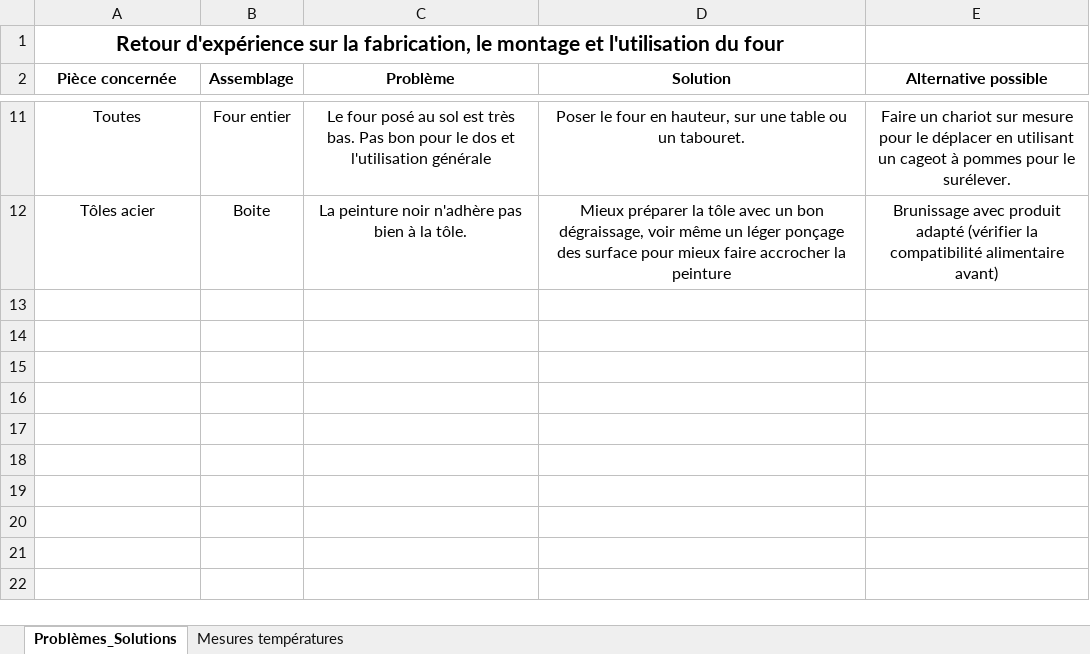
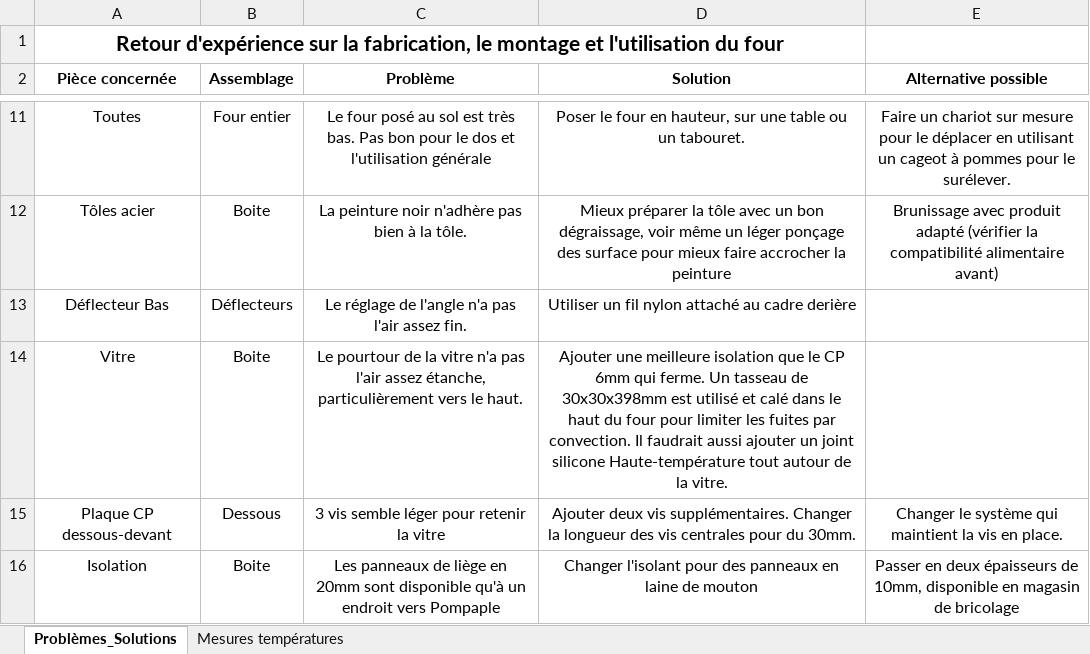
Before and after one commit to raballito/lowtech_solar_oven, an Excel workbook: Docs/Retour d'expérience/Retour d'expérience.xlsx, sheet Problèmes_Solutions, drawn as a sheet; only a part is shown, gaps mark what is left out; values as stored, in another font and other column widths than the file's, no borders; the diff names each change by its address in the sheet, - before the commit and + after, or states it on an @@ line.

Commit message:
Ajout de retours d'exp (REX)

```diff
--- a/Docs/Retour d'expérience/Retour d'expérience.xlsx (sheet Problèmes_Solutions)
+++ b/Docs/Retour d'expérience/Retour d'expérience.xlsx (sheet Problèmes_Solutions)
+row 13: Déflecteur Bas | Déflecteurs | Le réglage de l'angle n'a pas l'air assez fin. | Utiliser un fil nylon attaché au cadre derière
+row 14: Vitre | Boite | Le pourtour de la vitre n'a pas l'air assez étanche, particulièrement vers le haut. | Ajouter une meilleure isolation que le CP 6mm qui ferme. Un tasseau de 30x30x398mm est utilisé et calé dans le haut du four pour limiter les fuites par convection. Il faudrait aussi ajouter un joint silicone Haute-température tout autour de la vitre.
+row 15: Plaque CP dessous-devant | Dessous | 3 vis semble léger pour retenir la vitre | Ajouter deux vis supplémentaires. Changer la longueur des vis centrales pour du 30mm. | Changer le système qui maintient la vis en place.
+row 16: Isolation | Boite | Les panneaux de liège en 20mm sont disponible qu'à un endroit vers Pompaple | Changer l'isolant pour des panneaux en laine de mouton | Passer en deux épaisseurs de 10mm, disponible en magasin de bricolage
```
Also changed, not shown: sheet Mesures températures, 3 other files.
